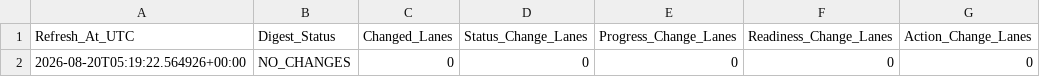
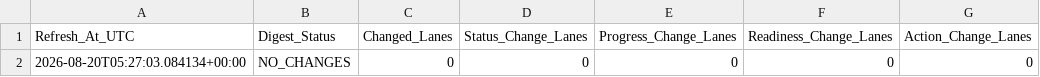
Before and after one commit to KingTud88/MLB-Prop-App, a CSV file: data/research_evidence_transition_digest_summary.csv, drawn as a sheet; only a part is shown; the diff names each change by its address in the sheet, - before the commit and + after, or states it on an @@ line.

```diff
--- a/data/research_evidence_transition_digest_summary.csv
+++ b/data/research_evidence_transition_digest_summary.csv
-A2 (Refresh_At_UTC): 2026-08-20T05:19:22.564926+00:00
+A2 (Refresh_At_UTC): 2026-08-20T05:27:03.084134+00:00
```
Also changed, not shown: data/research_manual_review_packet_summary.csv, data/research_manual_review_queue_summary.csv, 1 other file.
